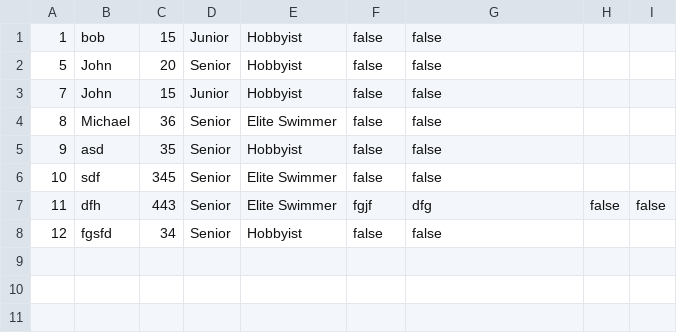
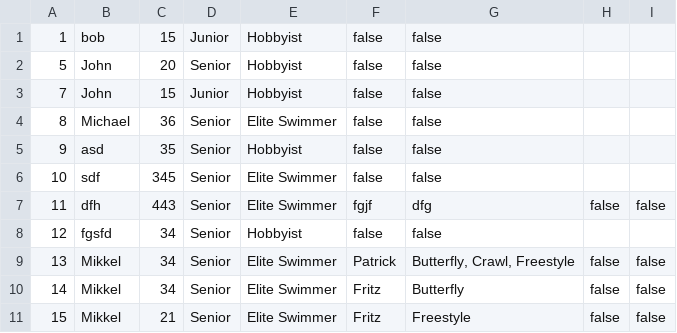
Before and after one commit to simonj1704/Delfinen, a CSV file: out/production/Delfinen/Members.csv, drawn as a sheet.

Commit message:
Change member for President and other bugfixes

```diff
--- a/out/production/Delfinen/Members.csv
+++ b/out/production/Delfinen/Members.csv
@@ -8 +8,4 @@
 12;fgsfd;34;Senior;Hobbyist;false;false
+13;Mikkel;34;Senior;Elite Swimmer;Patrick;Butterfly, Crawl, Freestyle;false;false
+14;Mikkel;34;Senior;Elite Swimmer;Fritz;Butterfly;false;false
+15;Mikkel;21;Senior;Elite Swimmer;Fritz;Freestyle;false;false
```
Also changed, not shown: 8 other files.
